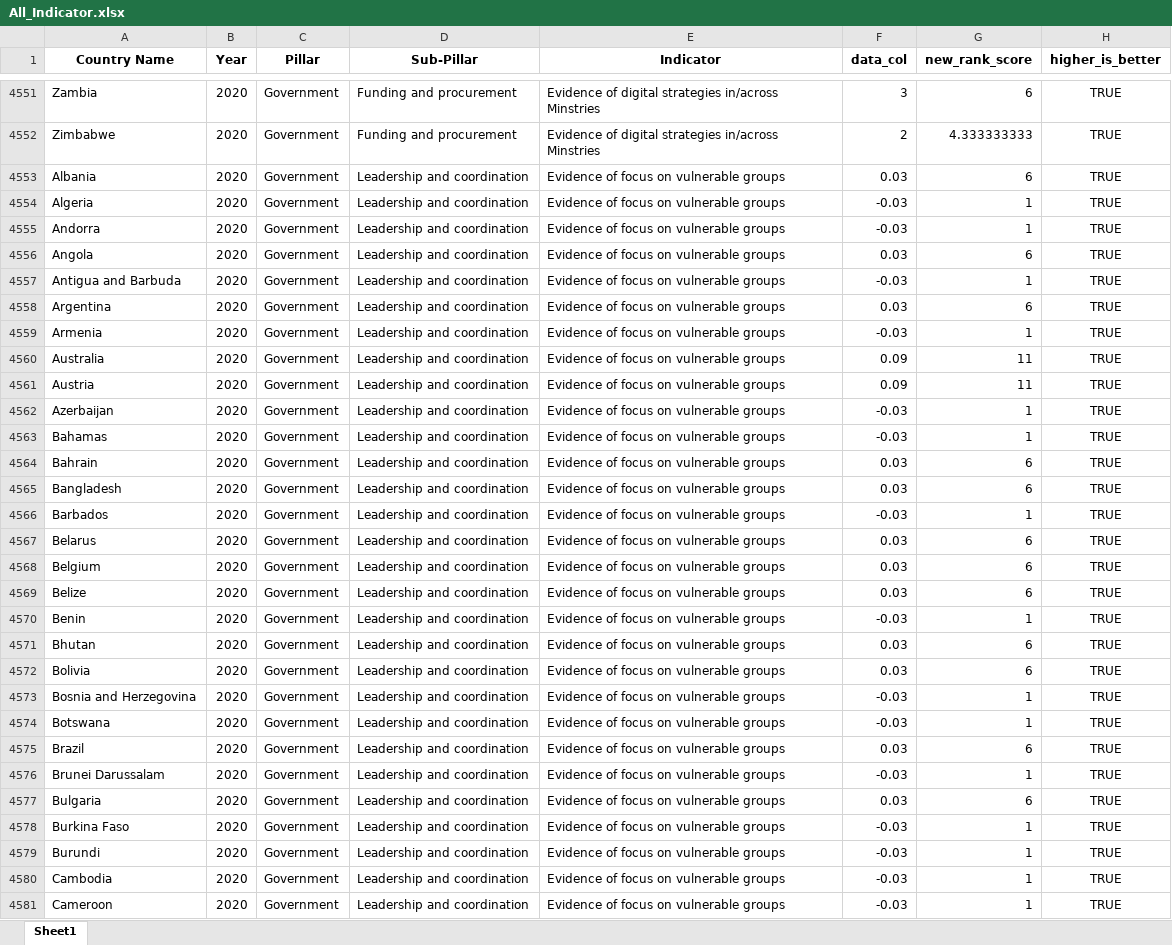
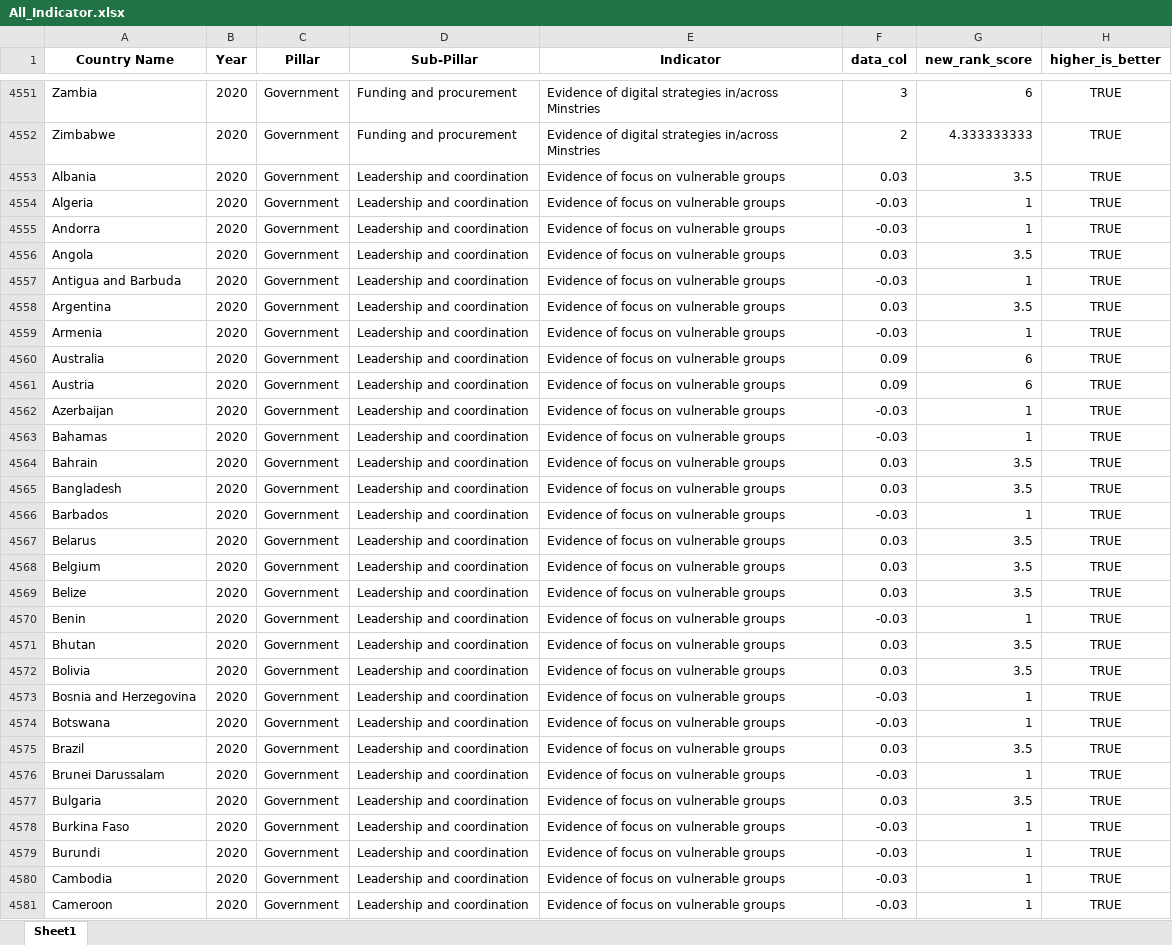
Before and after one commit to undp/digital-development-compass, an Excel workbook: score/country_scores/All_Indicator.xlsx, sheet Sheet1, drawn as a sheet; only a part is shown, gaps mark what is left out; values as stored, in another font and other column widths than the file's, no borders; the diff covers the shown part only; the diff names each change by its address in the sheet, - before the commit and + after, or states it on an @@ line.

```diff
--- a/score/country_scores/All_Indicator.xlsx (sheet Sheet1)
+++ b/score/country_scores/All_Indicator.xlsx (sheet Sheet1)
-G4553 (new_rank_score): 6
+G4553 (new_rank_score): 3.5
-G4556 (new_rank_score): 6
+G4556 (new_rank_score): 3.5
-G4558 (new_rank_score): 6
+G4558 (new_rank_score): 3.5
-G4560:G4561 (new_rank_score): 11
+G4560:G4561 (new_rank_score): 6
-G4564:G4565 (new_rank_score): 6
+G4564:G4565 (new_rank_score): 3.5
-G4567:G4569 (new_rank_score): 6
+G4567:G4569 (new_rank_score): 3.5
-G4571:G4572 (new_rank_score): 6
+G4571:G4572 (new_rank_score): 3.5
-G4575 (new_rank_score): 6
+G4575 (new_rank_score): 3.5
-G4577 (new_rank_score): 6
+G4577 (new_rank_score): 3.5
```
Also changed, not shown: 1 removed row and 70 edited cells elsewhere in this sheet, 17 other files.
